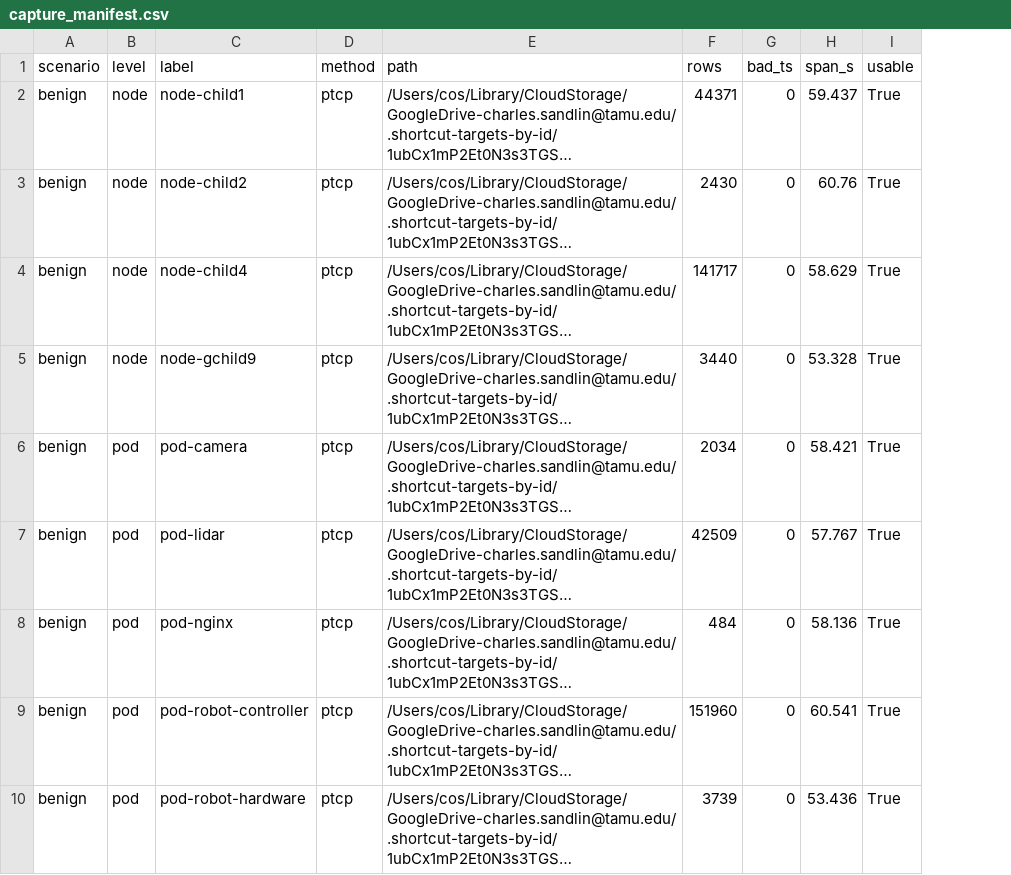
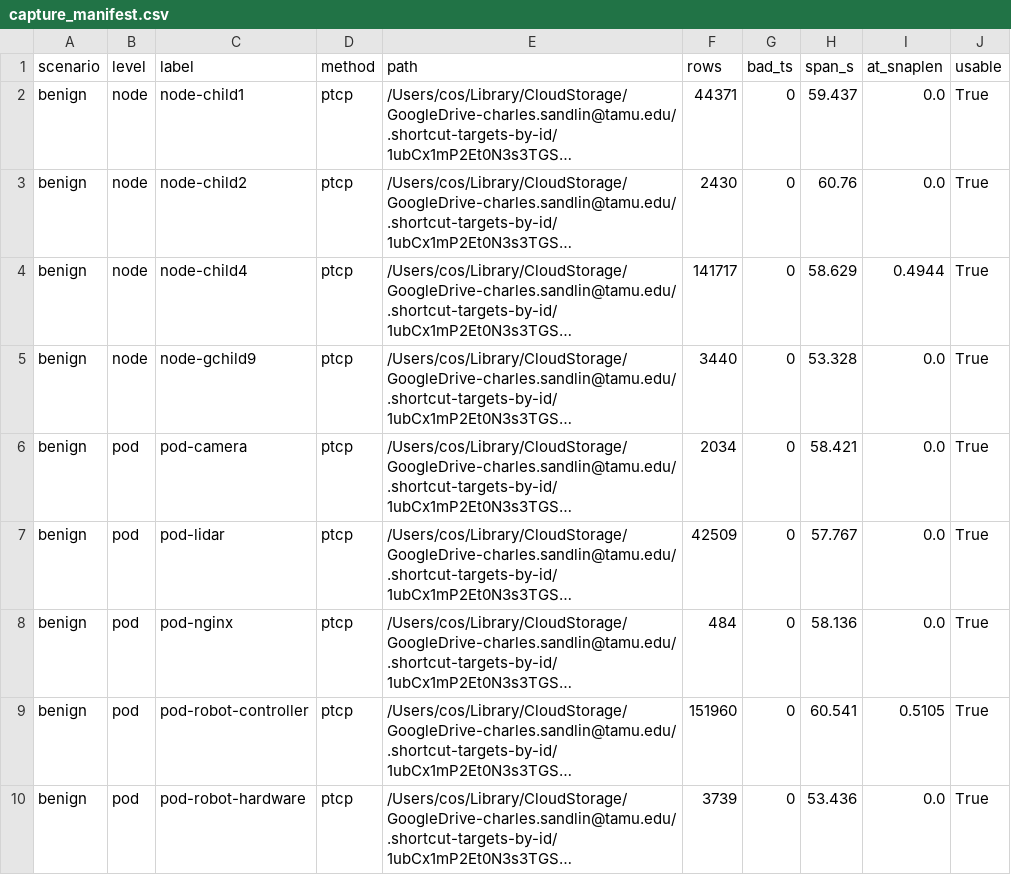
Before and after one commit to COStmau/RTCT1, a CSV file: Threat_Detection/outputs/capture_manifest.csv, drawn as a sheet; only a part is shown; long unchanged cells end in …; the diff names each change by its address in the sheet, - before the commit and + after, or states it on an @@ line.

```diff
--- a/Threat_Detection/outputs/capture_manifest.csv
+++ b/Threat_Detection/outputs/capture_manifest.csv
+column I (at_snaplen), rows 2-10: 0.0 | 0.0 | 0.4944 | 0.0 | 0.0 | 0.0 | 0.0 | 0.5105 | 0.0
```
Also changed, not shown: Threat_Detection/outputs/benign_results.csv, Threat_Detection/outputs/detector_comparison.csv, 27 other files.
